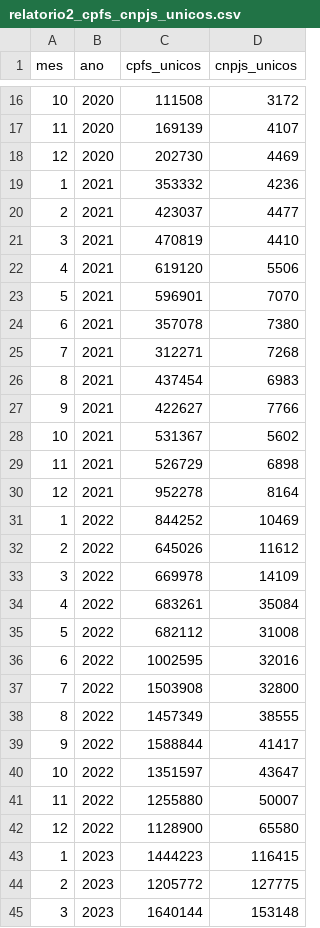
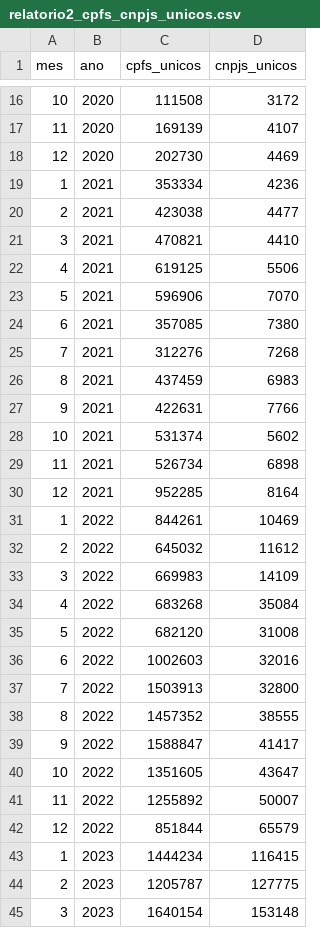
Before and after one commit to patricksilveira/cripto_brasil, a CSV file: saida_csv/relatorio2_cpfs_cnpjs_unicos.csv, drawn as a sheet; only a part is shown, gaps mark what is left out; the diff covers the shown part only.

```diff
--- a/saida_csv/relatorio2_cpfs_cnpjs_unicos.csv
+++ b/saida_csv/relatorio2_cpfs_cnpjs_unicos.csv
@@ -18,28 +18,28 @@ mes,ano,cpfs_unicos,cnpjs_unicos
 12,2020,202730,4469
-1,2021,353332,4236
-2,2021,423037,4477
-3,2021,470819,4410
-4,2021,619120,5506
-5,2021,596901,7070
-6,2021,357078,7380
-7,2021,312271,7268
-8,2021,437454,6983
-9,2021,422627,7766
-10,2021,531367,5602
-11,2021,526729,6898
-12,2021,952278,8164
-1,2022,844252,10469
-2,2022,645026,11612
-3,2022,669978,14109
-4,2022,683261,35084
-5,2022,682112,31008
-6,2022,1002595,32016
-7,2022,1503908,32800
-8,2022,1457349,38555
-9,2022,1588844,41417
-10,2022,1351597,43647
-11,2022,1255880,50007
-12,2022,1128900,65580
-1,2023,1444223,116415
-2,2023,1205772,127775
-3,2023,1640144,153148
+1,2021,353334,4236
+2,2021,423038,4477
+3,2021,470821,4410
+4,2021,619125,5506
+5,2021,596906,7070
+6,2021,357085,7380
+7,2021,312276,7268
+8,2021,437459,6983
+9,2021,422631,7766
+10,2021,531374,5602
+11,2021,526734,6898
+12,2021,952285,8164
+1,2022,844261,10469
+2,2022,645032,11612
+3,2022,669983,14109
+4,2022,683268,35084
+5,2022,682120,31008
+6,2022,1002603,32016
+7,2022,1503913,32800
+8,2022,1457352,38555
+9,2022,1588847,41417
+10,2022,1351605,43647
+11,2022,1255892,50007
+12,2022,851844,65579
+1,2023,1444234,116415
+2,2023,1205787,127775
+3,2023,1640154,153148
```
Also changed, not shown: 6 added rows and 60 edited cells elsewhere in this file, saida_csv/relatorio1_operacoes_por_tipo.csv, saida_csv/relatorio3_genero_operacoes.csv, 5 other files.
